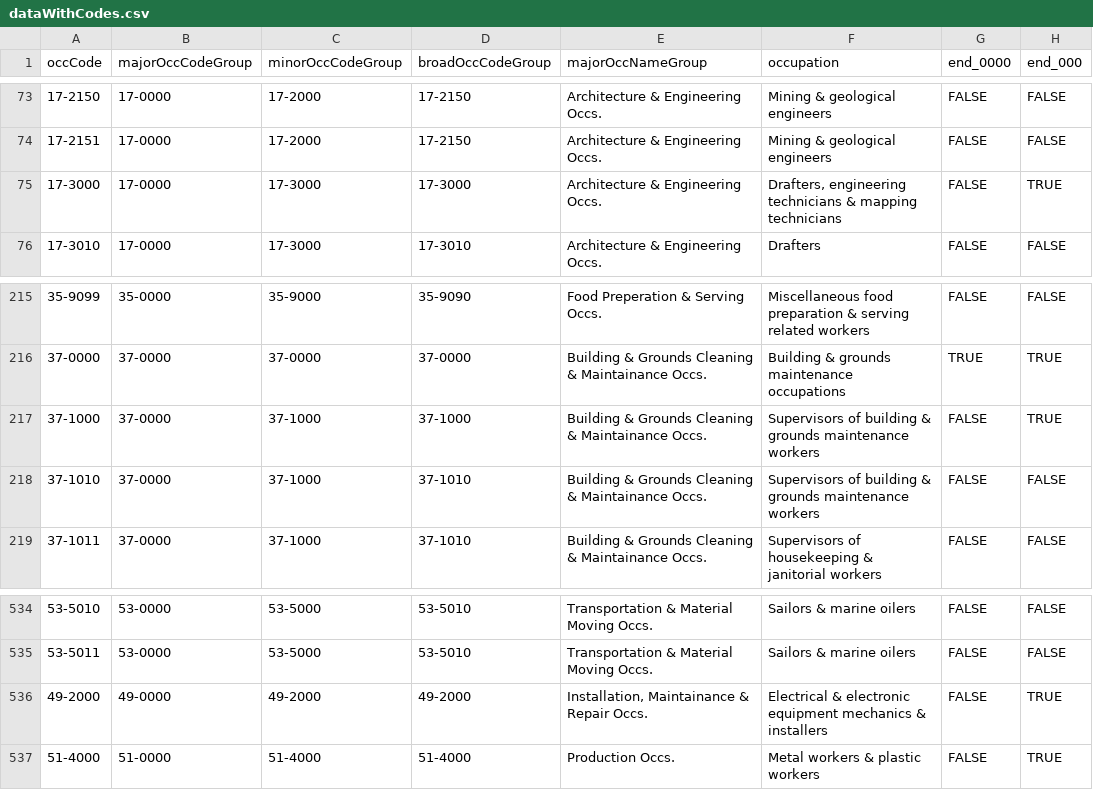
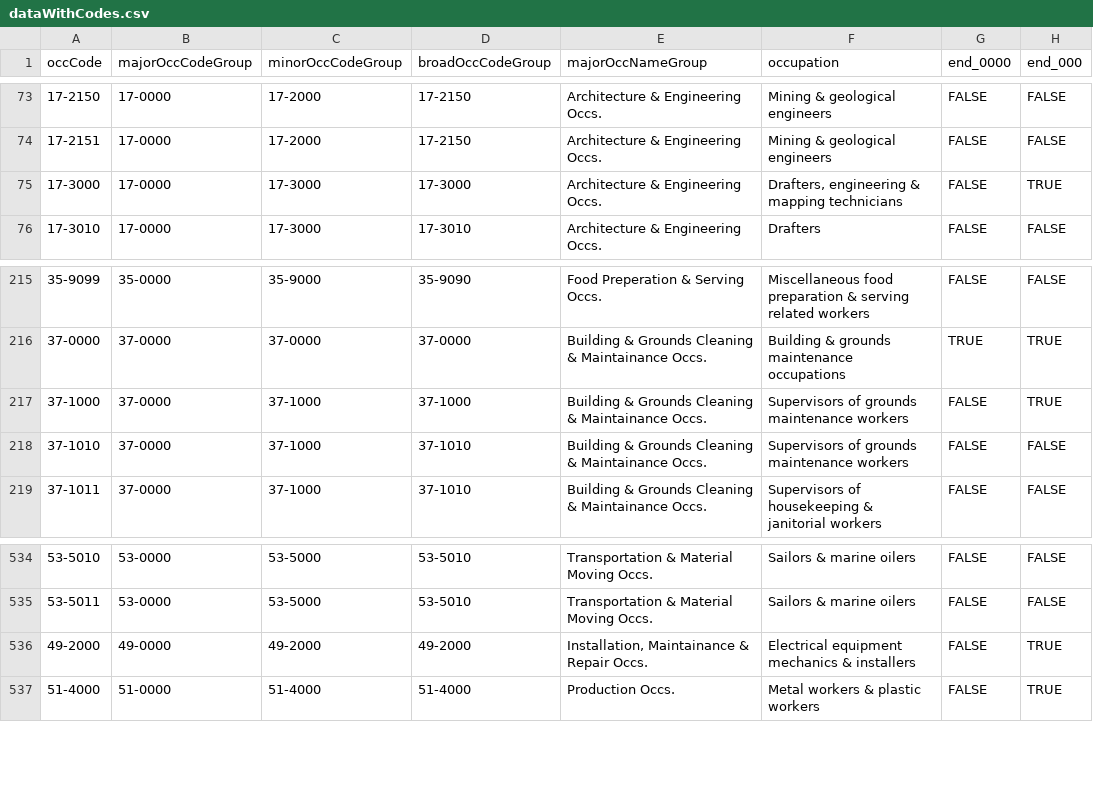
Before and after one commit to harrytalbot/Deadly-jobs, a CSV file: data/dataWithCodes.csv, drawn as a sheet; only a part is shown, gaps mark what is left out; the diff names each change by its address in the sheet, - before the commit and + after, or states it on an @@ line.

Commit message:
data change, layout change

```diff
--- a/data/dataWithCodes.csv
+++ b/data/dataWithCodes.csv
-F75 (occupation): Drafters, engineering technicians & mapping…
+F75 (occupation): Drafters, engineering & mapping…
-F217:F218 (occupation): Supervisors of building & grounds maintenance…
+F217:F218 (occupation): Supervisors of grounds maintenance…
-F536 (occupation): Electrical & electronic equipment mechanics…
+F536 (occupation): Electrical equipment mechanics…
```
Also changed, not shown: 6 other files.
